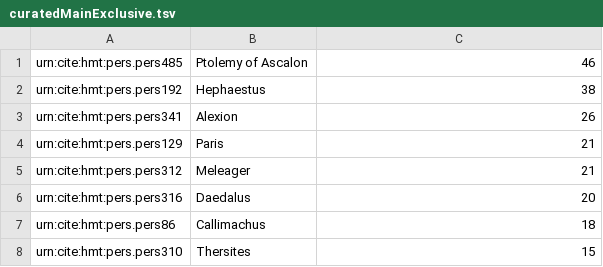
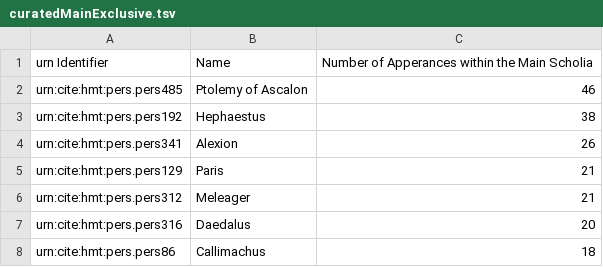
Before and after one commit to cjschu17/Thesis2016-2017, a TSV file: Appendix/Chapter3/Data/NameData/Difference/curatedMainExclusive.tsv, drawn as a sheet; only a part is shown; the shorter side is filled out with more unchanged rows; the diff names each change by its address in the sheet, - before the commit and + after, or states it on an @@ line.

Commit message:
Update curatedMainExclusive.tsv

```diff
--- a/Appendix/Chapter3/Data/NameData/Difference/curatedMainExclusive.tsv
+++ b/Appendix/Chapter3/Data/NameData/Difference/curatedMainExclusive.tsv
+row 1: urn Identifier | Name | Number of Apperances within the Main Scholia
```
